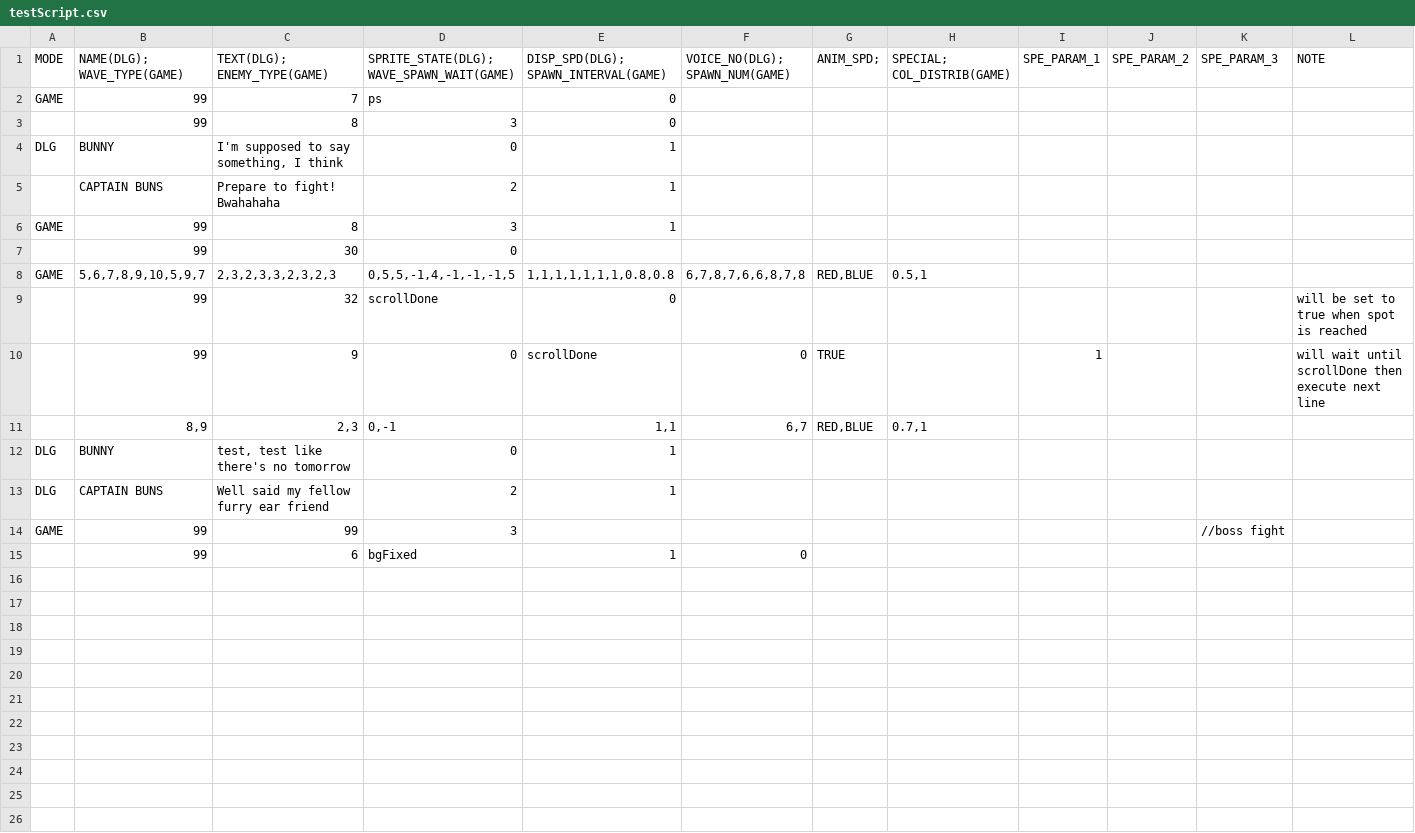
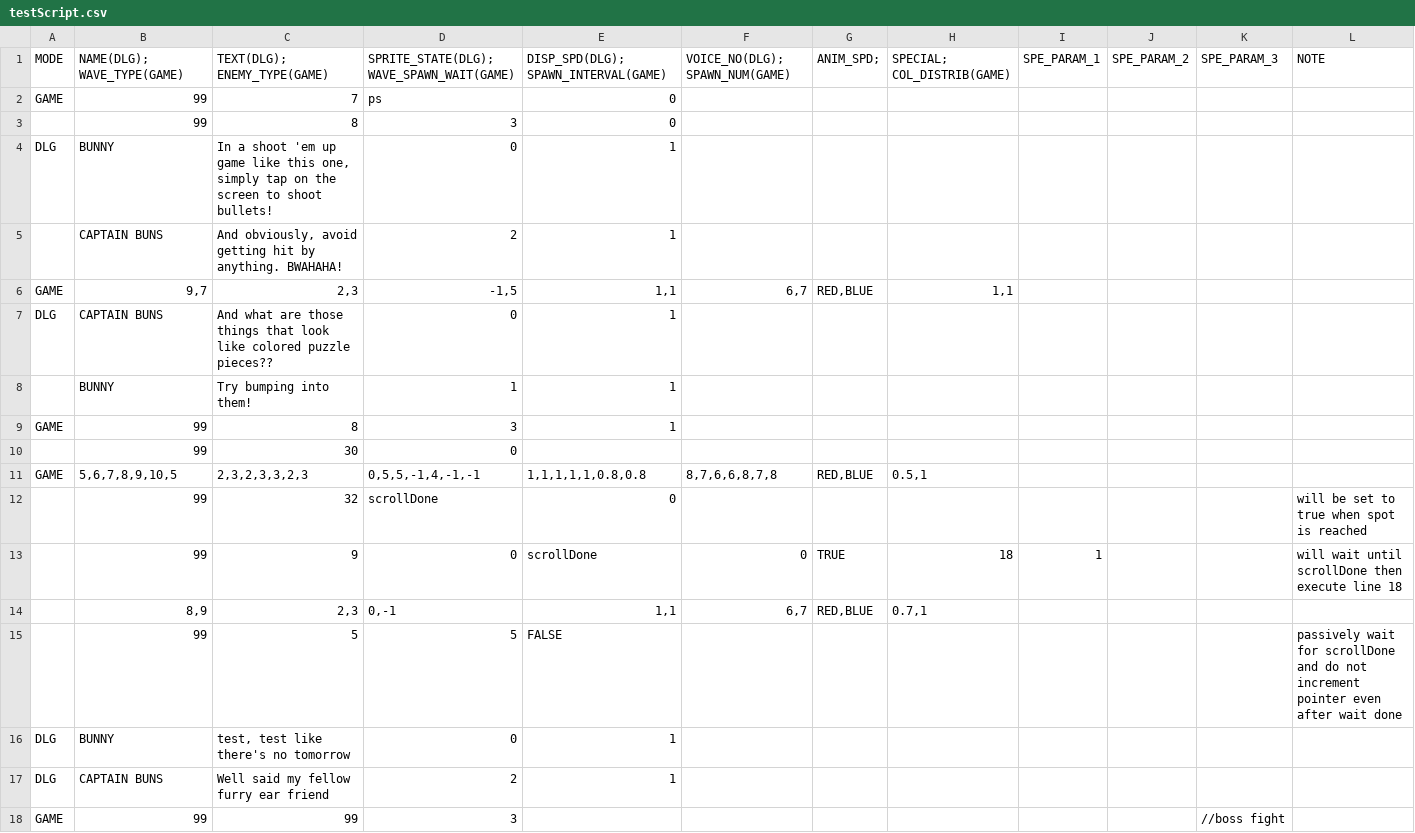
Before and after one commit to GillianYue/Bubbla, a CSV file: Assets/CSV/testScript.csv, drawn as a sheet; only a part is shown; the shorter side is filled out with more unchanged rows.

```diff
--- a/Assets/CSV/testScript.csv
+++ b/Assets/CSV/testScript.csv
@@ -3,10 +3,14 @@ GAME,99,7,ps,0,,,,,,,
 ,99,8,3,0,,,,,,,
-DLG,BUNNY,"I'm supposed to say something, I think",0,1,,,,,,,
-,CAPTAIN BUNS,Prepare to fight! Bwahahaha,2,1,,,,,,,
+DLG,BUNNY,"In a shoot 'em up game like this one, simply tap on the screen to shoot bullets!",0,1,,,,,,,
+,CAPTAIN BUNS,"And obviously, avoid getting hit by anything. BWAHAHA!",2,1,,,,,,,
+GAME,"9,7","2,3","-1,5","1,1","6,7","RED,BLUE","1,1",,,,
+DLG,CAPTAIN BUNS,And what are those things that look like colored puzzle pieces??,0,1,,,,,,,
+,BUNNY,Try bumping into them!,1,1,,,,,,,
 GAME,99,8,3,1,,,,,,,
 ,99,30,0,,,,,,,,
-GAME,"5,6,7,8,9,10,5,9,7","2,3,2,3,3,2,3,2,3","0,5,5,-1,4,-1,-1,-1,5","1,1,1,1,1,1,1,0.8,0.8","6,7,8,7,6,6,8,7,8","RED,BLUE","0.5,1",,,,
+GAME,"5,6,7,8,9,10,5","2,3,2,3,3,2,3","0,5,5,-1,4,-1,-1","1,1,1,1,1,0.8,0.8","8,7,6,6,8,7,8","RED,BLUE","0.5,1",,,,
 ,99,32,scrollDone,0,,,,,,,will be set to true when spot is reached
-,99,9,0,scrollDone,0,TRUE,,1,,,will wait until scrollDone then execute next line
+,99,9,0,scrollDone,0,TRUE,18,1,,,will wait until scrollDone then execute line 18
 ,"8,9","2,3","0,-1","1,1","6,7","RED,BLUE","0.7,1",,,,
+,99,5,5,FALSE,,,,,,,passively wait for scrollDone and do not increment pointer even after wait done
 DLG,BUNNY,"test, test like there's no tomorrow",0,1,,,,,,,
```
Also changed, not shown: Assets/CSV/Enemies.csv, 19 other files.
